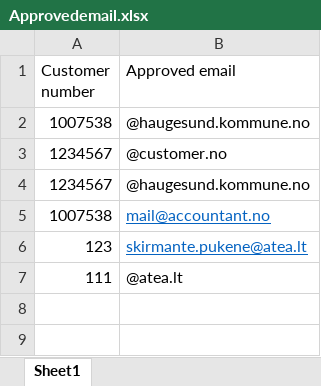
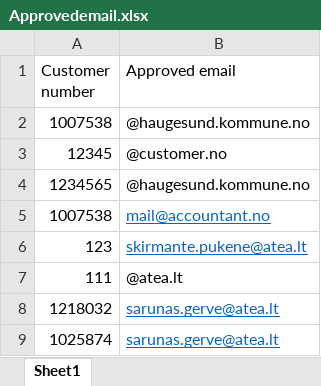
Before and after one commit to magarpr/Invoices, an Excel workbook: Approvedemail.xlsx, sheet Sheet1, drawn as a sheet; values as stored, in another font and other column widths than the file's, no borders; the diff names each change by its address in the sheet, - before the commit and + after, or states it on an @@ line.

```diff
--- a/Approvedemail.xlsx (sheet Sheet1)
+++ b/Approvedemail.xlsx (sheet Sheet1)
-A3 (Customer number): 1234567
+A3 (Customer number): 12345
-A4 (Customer number): 1234567
+A4 (Customer number): 1234565
+row 8: 1218032 | sarunas.gerve@atea.lt
+row 9: 1025874 | sarunas.gerve@atea.lt
```
Also changed, not shown: 52 other files.
